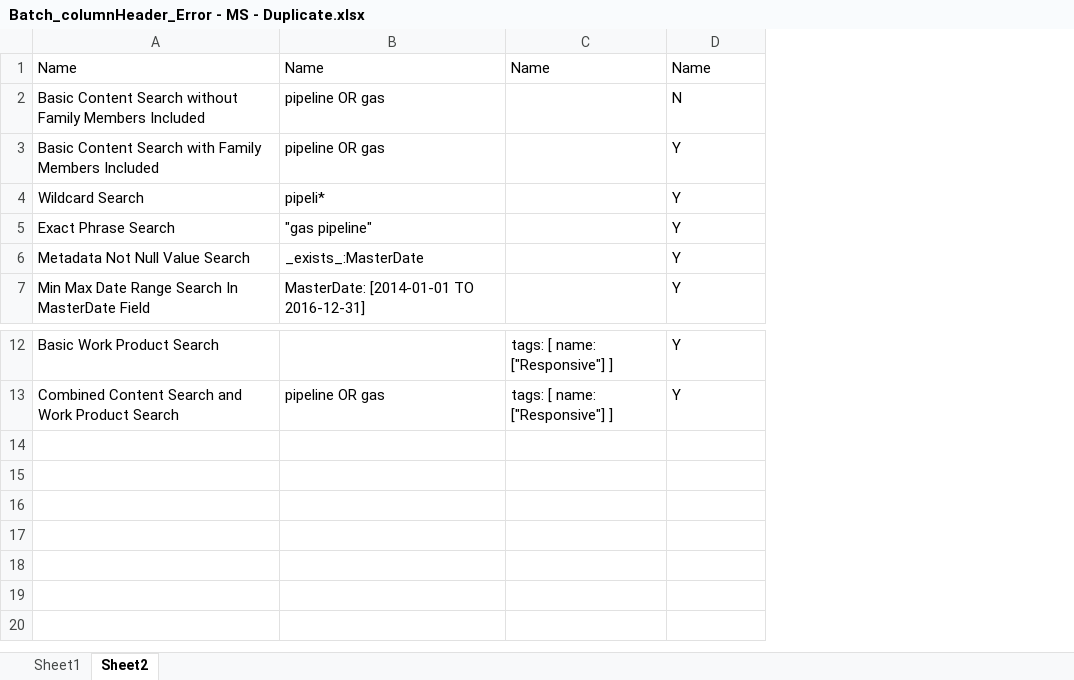
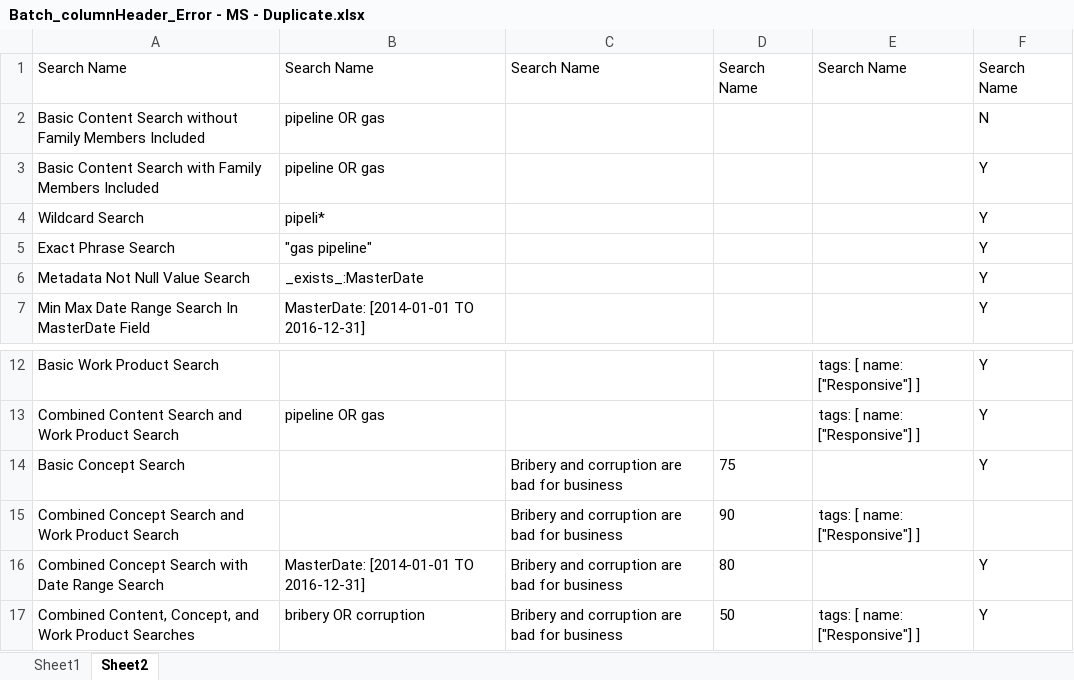
Before and after one commit to gitcseme/Sightline_QA_Automation_POM, an Excel workbook: sightline/BatchFiles/InvalidBatchFiles/Batch_columnHeader_Error - MS - Duplicate.xlsx, sheet Sheet2, drawn as a sheet; only a part is shown, gaps mark what is left out; values as stored, in another font and other column widths than the file's, no borders; removed rows and columns are numbered as before the commit, all else as after; the diff names each change by its address in the sheet, - before the commit and + after, or states it on an @@ line.

```diff
--- a/sightline/BatchFiles/InvalidBatchFiles/Batch_columnHeader_Error - MS - Duplicate.xlsx (sheet Sheet2)
+++ b/sightline/BatchFiles/InvalidBatchFiles/Batch_columnHeader_Error - MS - Duplicate.xlsx (sheet Sheet2)
+column C, empty
+column D, empty
-row 1: Name | Name | Name | Name
+row 1: Search Name | Search Name | Search Name | Search Name | Search Name | Search Name
+row 14: Basic Concept Search |  | Bribery and corruption are bad for business | 75 |  | Y
+row 15: Combined Concept Search and Work Product Search |  | Bribery and corruption are bad for business | 90 | tags: [ name: ["Responsive"] ]
+row 16: Combined Concept Search with Date Range Search | MasterDate: [2014-01-01 TO 2016-12-31] | Bribery and corruption are bad for business | 80 |  | Y
+row 17: Combined Content, Concept, and Work Product Searches | bribery OR corruption | Bribery and corruption are bad for business | 50 | tags: [ name: ["Responsive"] ] | Y
```
Also changed, not shown: sheet Sheet1, sightline/BatchFiles/InvalidBatchFiles/BatchFileWithMultiplesheet.xlsx, sightline/BatchFiles/InvalidBatchFiles/BatchSearchTemplate.xlsx, 10 other files.
